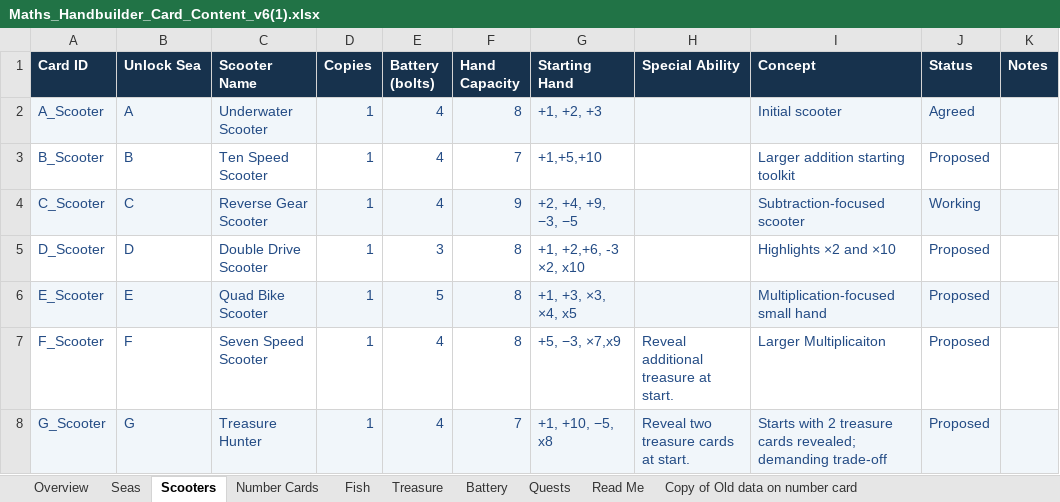
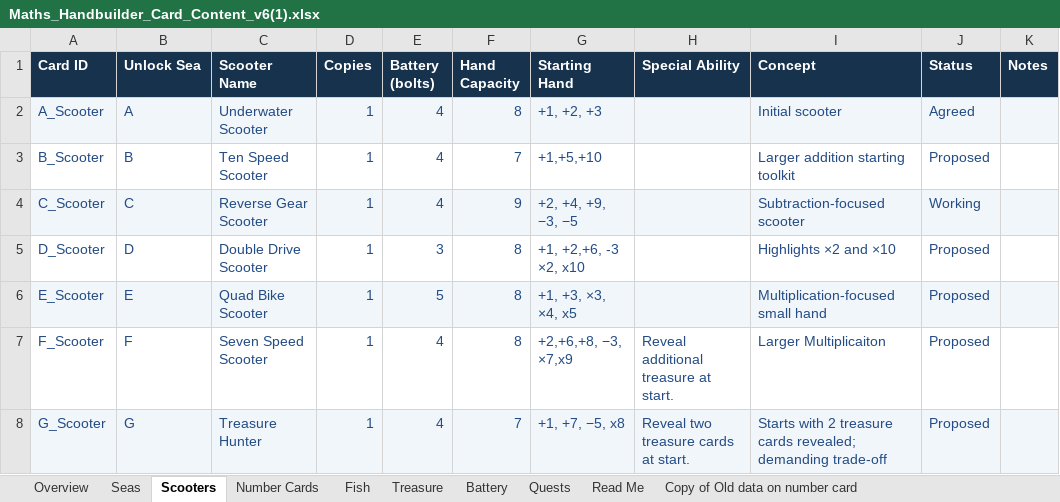
Before and after one commit to joerae/mathshand, an Excel workbook: data/Maths_Handbuilder_Card_Content_v6(1).xlsx, sheet Scooters, drawn as a sheet; values as stored, in another font and other column widths than the file's, no borders; charts and pictures not drawn; the diff names each change by its address in the sheet, - before the commit and + after, or states it on an @@ line.

```diff
--- a/data/Maths_Handbuilder_Card_Content_v6(1).xlsx (sheet Scooters)
+++ b/data/Maths_Handbuilder_Card_Content_v6(1).xlsx (sheet Scooters)
-G7 (Starting Hand): +5, −3, ×7,x9
+G7 (Starting Hand): +2,+6,+8, −3, ×7,x9
-G8 (Starting Hand): +1, +10, −5, x8
+G8 (Starting Hand): +1, +7, −5, x8
```
Also changed, not shown: sheet Fish, sheet Treasure, sheet Seas, sheet Overview, sheet Number Cards, formulas that keep their value, 5 other files.
